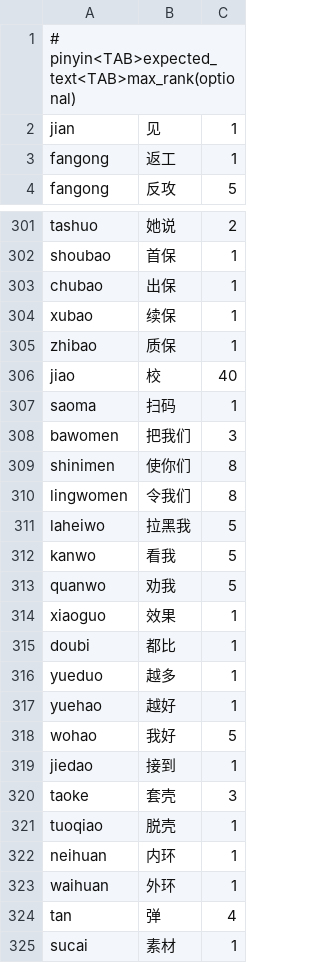
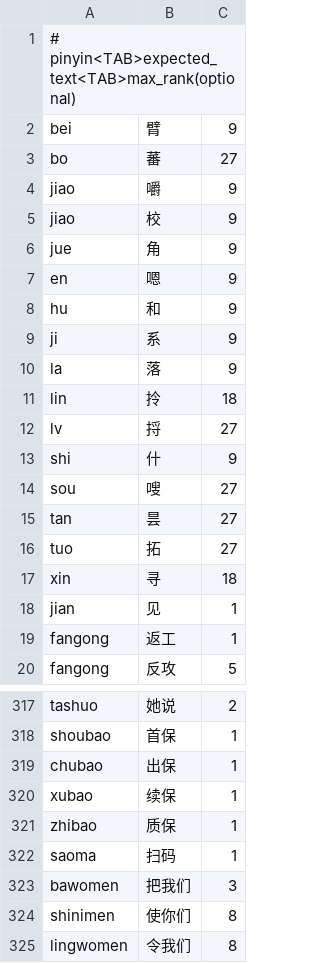
Before and after one commit to shenmin/cassotis-lexicon, a TSV file: manifests/regression_samples.sc.tsv, drawn as a sheet; only a part is shown, gaps mark what is left out; the shorter side is filled out with more unchanged rows; removed rows and columns are numbered as before the commit, all else as after; the diff names each change by its address in the sheet, - before the commit and + after, or states it on an @@ line.

```diff
--- a/manifests/regression_samples.sc.tsv
+++ b/manifests/regression_samples.sc.tsv
+row 2: bei | 臂 | 9
+row 3: bo | 蕃 | 27
+row 4: jiao | 嚼 | 9
+row 5: jiao | 校 | 9
+row 6: jue | 角 | 9
+row 7: en | 嗯 | 9
+row 8: hu | 和 | 9
+row 9: ji | 系 | 9
+row 10: la | 落 | 9
+row 11: lin | 拎 | 18
+row 12: lv | 捋 | 27
+row 13: shi | 什 | 9
+row 14: sou | 嗖 | 27
+row 15: tan | 昙 | 27
+row 16: tuo | 拓 | 27
+row 17: xin | 寻 | 18
-row 306: jiao | 校 | 40
```
Also changed, not shown: manifests/regression_samples.tc.tsv, 4 other files.
